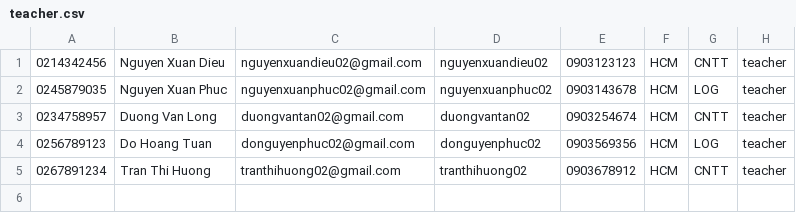
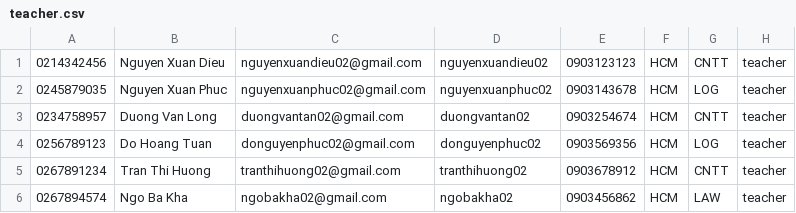
Before and after one commit to barotoichoi/Group02, a CSV file: teacher.csv, drawn as a sheet; the diff names each change by its address in the sheet, - before the commit and + after, or states it on an @@ line.

```diff
--- a/teacher.csv
+++ b/teacher.csv
+row 6: 0267894574 | Ngo Ba Kha | ngobakha02@gmail.com | ngobakha02 | 0903456862 | HCM | LAW | teacher
```
Also changed, not shown: course.csv, enrollment.csv, 5 other files.
